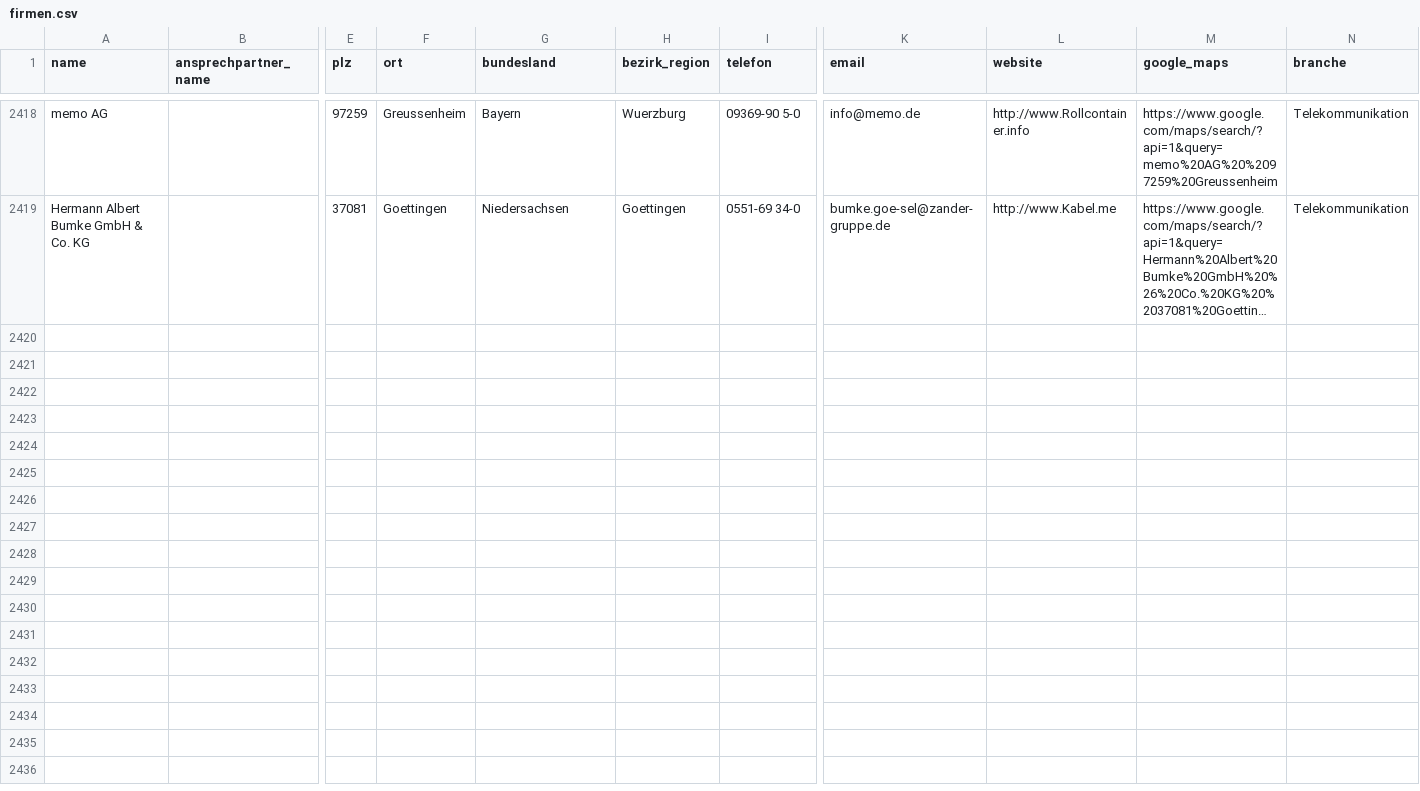
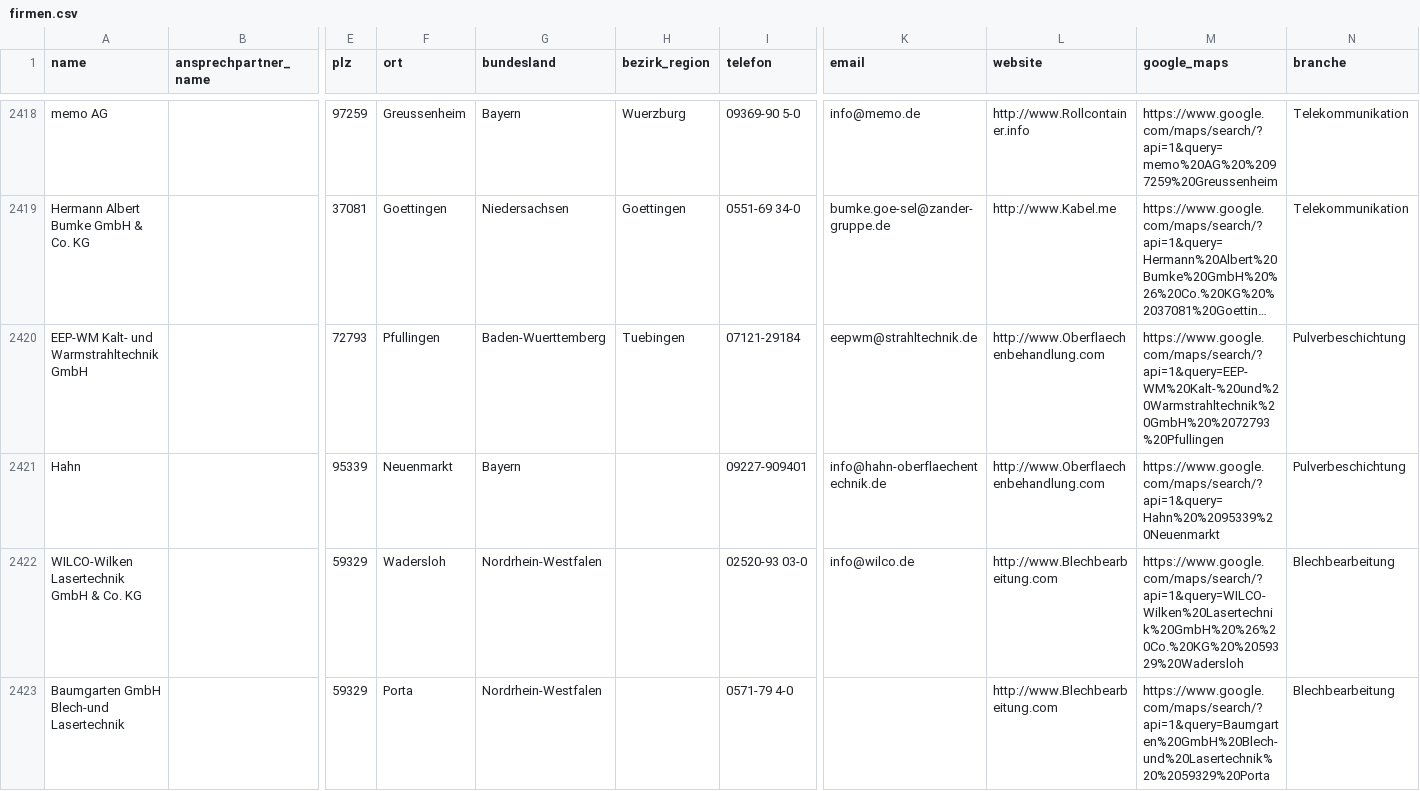
Before and after one commit to ibrahimcessay-art/Energie-Lead-Scraper-1, a CSV file: data/firmen.csv, drawn as a sheet; only a part is shown, gaps mark what is left out; long unchanged cells end in …; rows hold the shown columns only; the diff covers the shown part only; the diff names each change by its address in the sheet, - before the commit and + after, or states it on an @@ line.

Commit message:
Neue Leads

```diff
--- a/data/firmen.csv
+++ b/data/firmen.csv
+row 2420: EEP-WM Kalt- und Warmstrahltechnik GmbH |  | 72793 | Pfullingen | Baden-Wuerttemberg | Tuebingen | 07121-29184 | eepwm@strahltechnik.de | http://www.Oberflaechenbehandlung.com | https://www.google.com/maps/search/?api=1&query=EEP-WM%20Kalt-%20und%20Warmstrahltechnik%20GmbH%20%2072793%20Pfullingen | Pulverbeschichtung
+row 2421: Hahn |  | 95339 | Neuenmarkt | Bayern |  | 09227-909401 | info@hahn-oberflaechentechnik.de | http://www.Oberflaechenbehandlung.com | https://www.google.com/maps/search/?api=1&query=Hahn%20%2095339%20Neuenmarkt | Pulverbeschichtung
+row 2422: WILCO-Wilken Lasertechnik GmbH & Co. KG |  | 59329 | Wadersloh | Nordrhein-Westfalen |  | 02520-93 03-0 | info@wilco.de | http://www.Blechbearbeitung.com | https://www.google.com/maps/search/?api=1&query=WILCO-Wilken%20Lasertechnik%20GmbH%20%26%20Co.%20KG%20%2059329%20Wadersloh | Blechbearbeitung
+row 2423: Baumgarten GmbH Blech-und Lasertechnik |  | 59329 | Porta | Nordrhein-Westfalen |  | 0571-79 4-0 |  | http://www.Blechbearbeitung.com | https://www.google.com/maps/search/?api=1&query=Baumgarten%20GmbH%20Blech-und%20Lasertechnik%20%2059329%20Porta | Blechbearbeitung
```
Also changed, not shown: 10 added rows elsewhere in this file.
